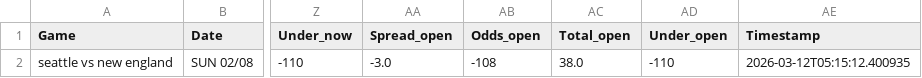
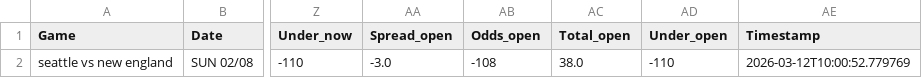
Before and after one commit to mslade50/football_weather, a CSV file: nfl_weather.csv, drawn as a sheet; only a part is shown, gaps mark what is left out; the diff names each change by its address in the sheet, - before the commit and + after, or states it on an @@ line.

Commit message:
Update nfl_weather.csv with Timestamp 2026-03-12T10:00:52.779769

```diff
--- a/nfl_weather.csv
+++ b/nfl_weather.csv
-AE2 (Timestamp): 2026-03-12T05:15:12.400935
+AE2 (Timestamp): 2026-03-12T10:00:52.779769
```
